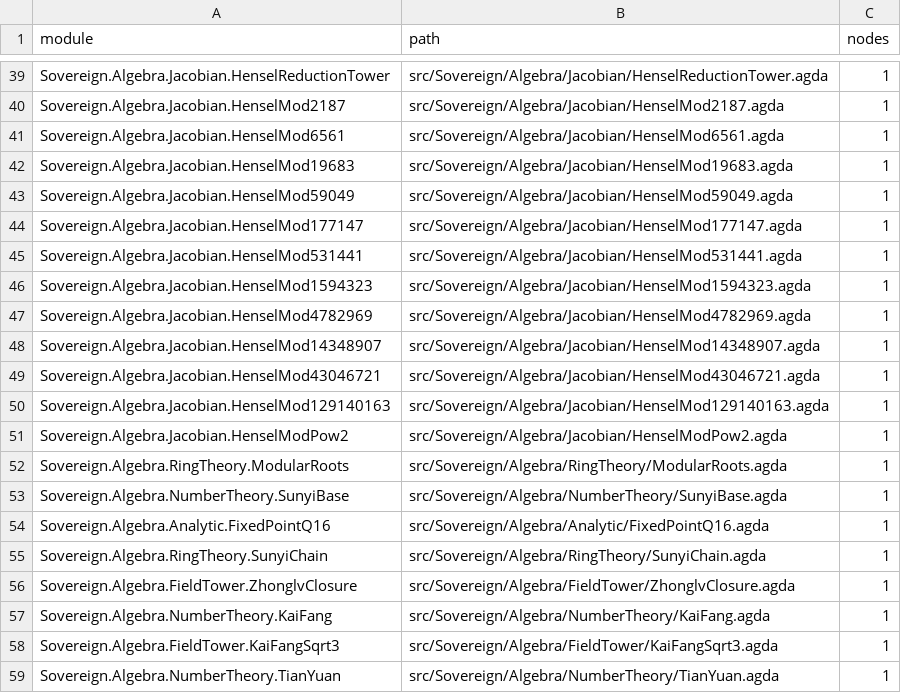
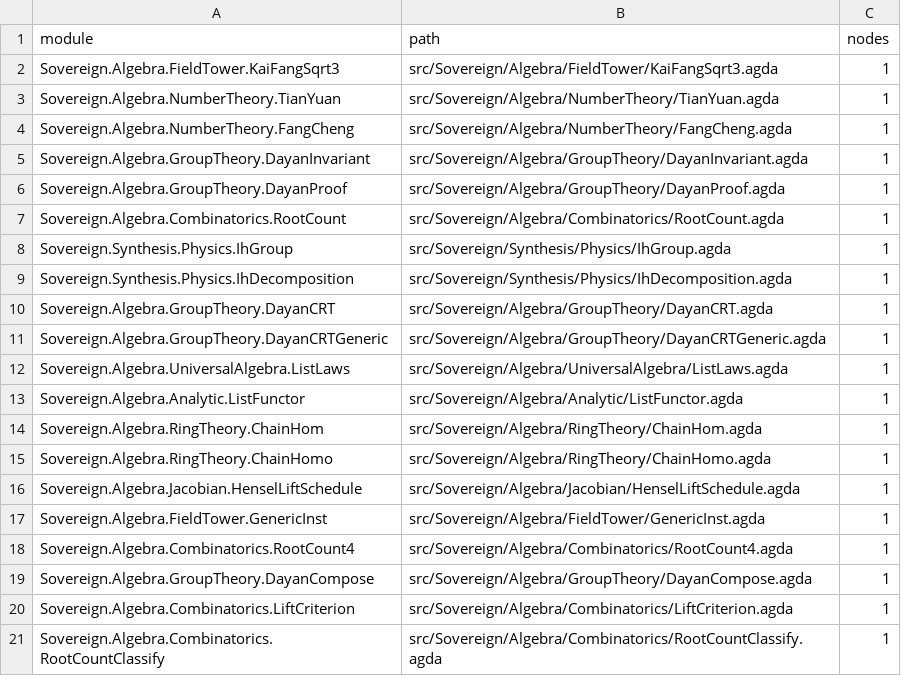
Before and after one commit to triqchem-lab/discrete-mathematics, a CSV file: docs/migration/台账重映射-旧名-待办-2026-10-19.csv, drawn as a sheet; only a part is shown, gaps mark what is left out; the shorter side is filled out with more unchanged rows; the diff covers the shown part only; the diff names each change by its address in the sheet, - before the commit and + after, or states it on an @@ line.

Commit message:
台账旧模块名重映射（第三批 32 模块，累计 96/152）
Hensel 全族（Mod81…Mod129140163/ModPow2/Reduction/ReductionTower/Lift 家族）+ Laurent 族扩展
（Distrib/Sort）+ 群论/域塔/合成线：A4Group/A4StdlibBridge/A4OneDimHom/A4ThreeDimRep、
GF4/GF729/GF9/Zomega/ZhonglvClosure、SunyiBase/SunyiChain/ModularRoots/KaiFang、
FixedPointQ16、IntegrationByParts、CalculusOfVariations、Doz、ParityViolation、
QuantumBridge、CRT、SL23Cayley、SphericalVector、WalkTransport、T6Rewrite、
Matrix2、DiscreteRepresentation、ProjectionFidelity、AlgebraicPoleUnified、ModExtract、ChainZ3toZ12

全部 proof_compile exit 0；回执台账 96 行；剩余 56 模块见待办 CSV

```diff
--- a/docs/migration/台账重映射-旧名-待办-2026-10-19.csv
+++ b/docs/migration/台账重映射-旧名-待办-2026-10-19.csv
-row 39: Sovereign.Algebra.Jacobian.HenselReductionTower | src/Sovereign/Algebra/Jacobian/HenselReductionTower.agda | 1
-row 40: Sovereign.Algebra.Jacobian.HenselMod2187 | src/Sovereign/Algebra/Jacobian/HenselMod2187.agda | 1
-row 41: Sovereign.Algebra.Jacobian.HenselMod6561 | src/Sovereign/Algebra/Jacobian/HenselMod6561.agda | 1
-row 42: Sovereign.Algebra.Jacobian.HenselMod19683 | src/Sovereign/Algebra/Jacobian/HenselMod19683.agda | 1
-row 43: Sovereign.Algebra.Jacobian.HenselMod59049 | src/Sovereign/Algebra/Jacobian/HenselMod59049.agda | 1
-row 44: Sovereign.Algebra.Jacobian.HenselMod177147 | src/Sovereign/Algebra/Jacobian/HenselMod177147.agda | 1
-row 45: Sovereign.Algebra.Jacobian.HenselMod531441 | src/Sovereign/Algebra/Jacobian/HenselMod531441.agda | 1
-row 46: Sovereign.Algebra.Jacobian.HenselMod1594323 | src/Sovereign/Algebra/Jacobian/HenselMod1594323.agda | 1
-row 47: Sovereign.Algebra.Jacobian.HenselMod4782969 | src/Sovereign/Algebra/Jacobian/HenselMod4782969.agda | 1
-row 48: Sovereign.Algebra.Jacobian.HenselMod14348907 | src/Sovereign/Algebra/Jacobian/HenselMod14348907.agda | 1
-row 49: Sovereign.Algebra.Jacobian.HenselMod43046721 | src/Sovereign/Algebra/Jacobian/HenselMod43046721.agda | 1
-row 50: Sovereign.Algebra.Jacobian.HenselMod129140163 | src/Sovereign/Algebra/Jacobian/HenselMod129140163.agda | 1
-row 51: Sovereign.Algebra.Jacobian.HenselModPow2 | src/Sovereign/Algebra/Jacobian/HenselModPow2.agda | 1
-row 52: Sovereign.Algebra.RingTheory.ModularRoots | src/Sovereign/Algebra/RingTheory/ModularRoots.agda | 1
-row 53: Sovereign.Algebra.NumberTheory.SunyiBase | src/Sovereign/Algebra/NumberTheory/SunyiBase.agda | 1
-row 54: Sovereign.Algebra.Analytic.FixedPointQ16 | src/Sovereign/Algebra/Analytic/FixedPointQ16.agda | 1
-row 55: Sovereign.Algebra.RingTheory.SunyiChain | src/Sovereign/Algebra/RingTheory/SunyiChain.agda | 1
-row 56: Sovereign.Algebra.FieldTower.ZhonglvClosure | src/Sovereign/Algebra/FieldTower/ZhonglvClosure.agda | 1
-row 57: Sovereign.Algebra.NumberTheory.KaiFang | src/Sovereign/Algebra/NumberTheory/KaiFang.agda | 1
```
Also changed, not shown: 37 removed rows elsewhere in this file, 1 other file.
